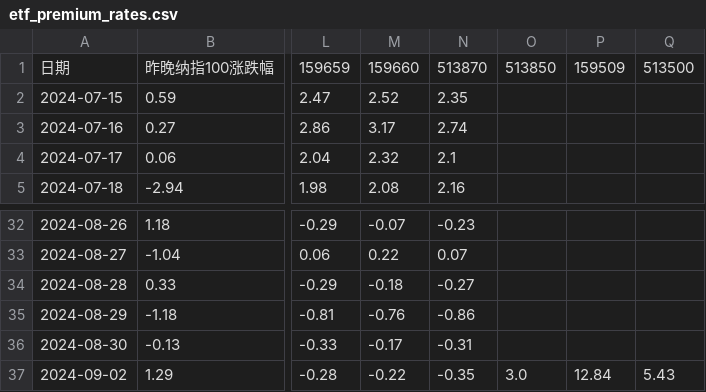
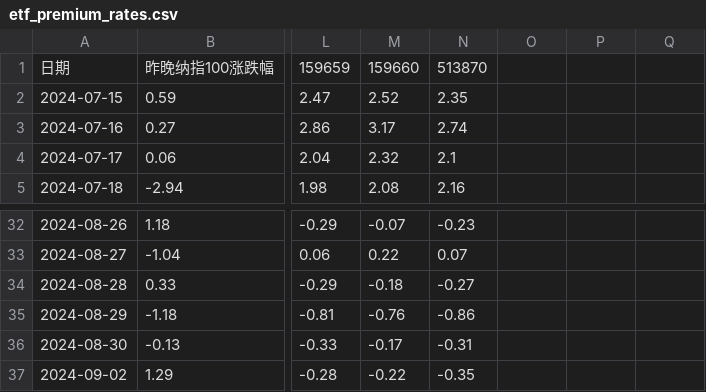
Before and after one commit to Mouson03/stock_monitor, a CSV file: etf_premium_rates.csv, drawn as a sheet; only a part is shown, gaps mark what is left out; the diff names each change by its address in the sheet, - before the commit and + after, or states it on an @@ line.

Commit message:
Update etf_premium_rates.csv

```diff
--- a/etf_premium_rates.csv
+++ b/etf_premium_rates.csv
-O1: 513850
+O1: (empty)
-P1: 159509
+P1: (empty)
-Q1: 513500
+Q1: (empty)
-O37: 3.0
+O37: (empty)
-P37: 12.84
+P37: (empty)
-Q37: 5.43
+Q37: (empty)
```
